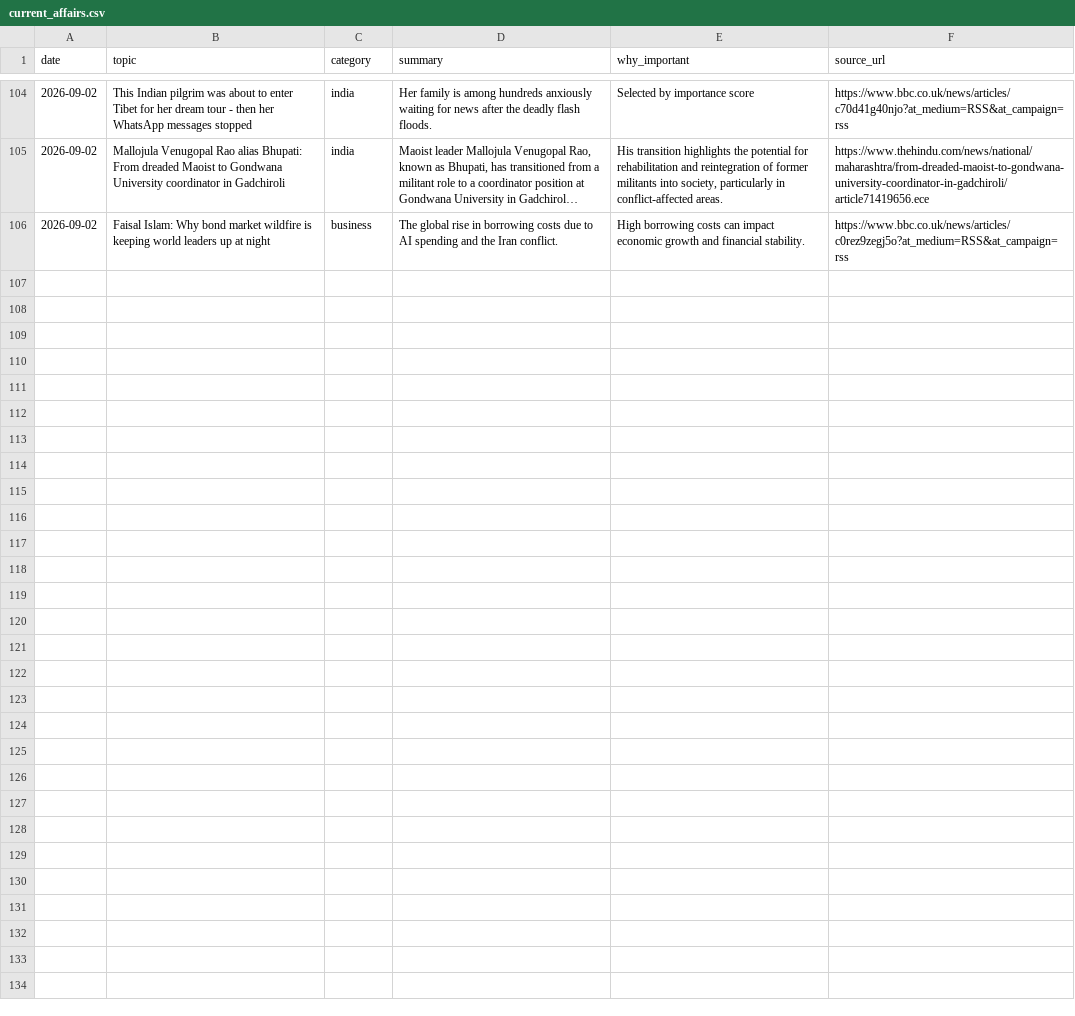
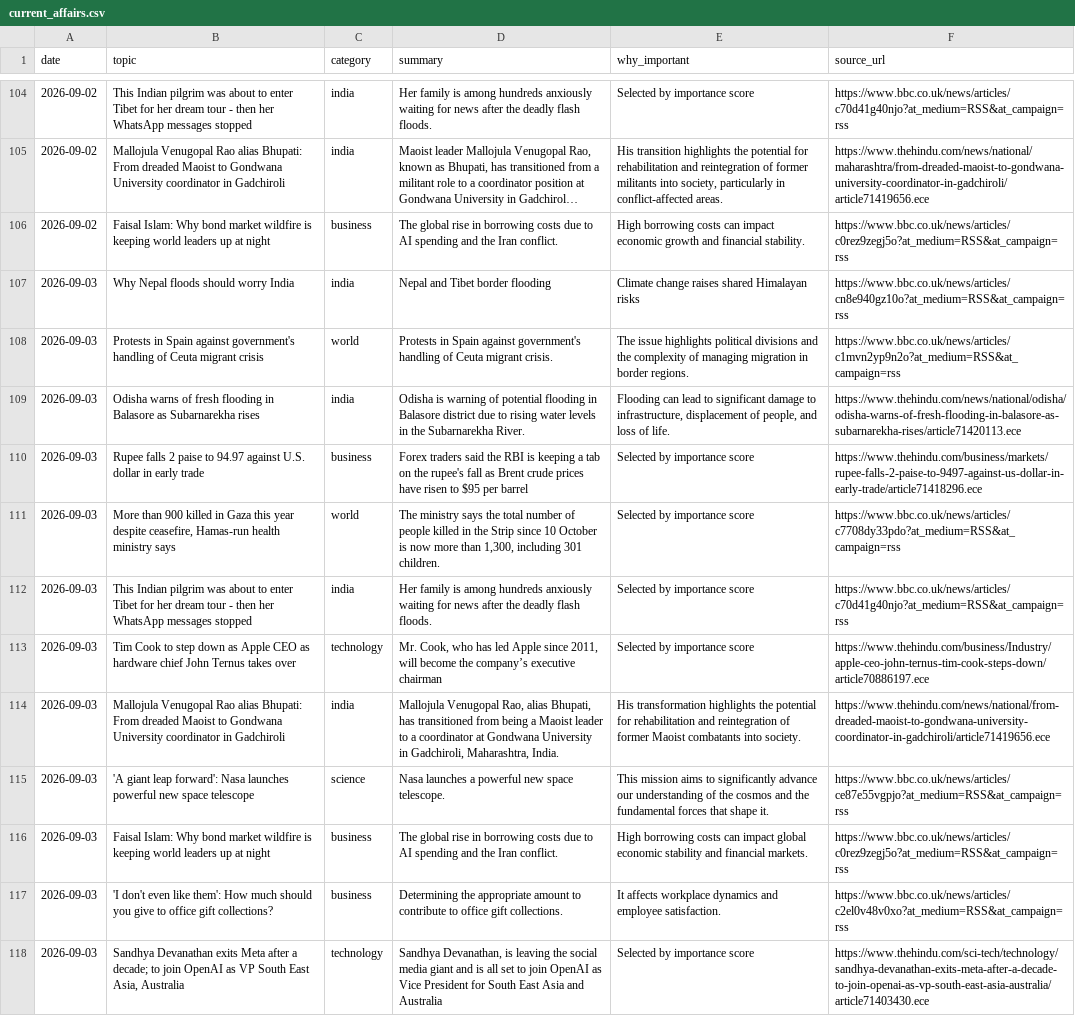
Before and after one commit to vishwasgarg5/news-knowledge-bot, a CSV file: data/current_affairs.csv, drawn as a sheet; only a part is shown, gaps mark what is left out; long unchanged cells end in …; the diff names each change by its address in the sheet, - before the commit and + after, or states it on an @@ line.

```diff
--- a/data/current_affairs.csv
+++ b/data/current_affairs.csv
+row 107: 2026-09-03 | Why Nepal floods should worry India | india | Nepal and Tibet border flooding | Climate change raises shared Himalayan risks | https://www.bbc.co.uk/news/articles/cn8e940gz10o?at_medium=RSS&at_campaign=rss
+row 108: 2026-09-03 | Protests in Spain against government's handling of Ceuta migrant crisis | world | Protests in Spain against government's handling of Ceuta migrant crisis. | The issue highlights political divisions and the complexity of managing migration in border regions. | https://www.bbc.co.uk/news/articles/c1mvn2yp9n2o?at_medium=RSS&at_campaign=rss
+row 109: 2026-09-03 | Odisha warns of fresh flooding in Balasore as Subarnarekha rises | india | Odisha is warning of potential flooding in Balasore district due to rising water levels in the Subarnarekha River. | Flooding can lead to significant damage to infrastructure, displacement of people, and loss of life. | https://www.thehindu.com/news/national/odisha/odisha-warns-of-fresh-flooding-in-balasore-as-subarnarekha-rises/article71420113.ece
+row 110: 2026-09-03 | Rupee falls 2 paise to 94.97 against U.S. dollar in early trade | business | Forex traders said the RBI is keeping a tab on the rupee's fall as Brent crude prices have risen to $95 per barrel | Selected by importance score | https://www.thehindu.com/business/markets/rupee-falls-2-paise-to-9497-against-us-dollar-in-early-trade/article71418296.ece
+row 111: 2026-09-03 | More than 900 killed in Gaza this year despite ceasefire, Hamas-run health ministry says | world | The ministry says the total number of people killed in the Strip since 10 October is now more than 1,300, including 301 children. | Selected by importance score | https://www.bbc.co.uk/news/articles/c7708dy33pdo?at_medium=RSS&at_campaign=rss
+row 112: 2026-09-03 | This Indian pilgrim was about to enter Tibet for her dream tour - then her WhatsApp messages stopped | india | Her family is among hundreds anxiously waiting for news after the deadly flash floods. | Selected by importance score | https://www.bbc.co.uk/news/articles/c70d41g40njo?at_medium=RSS&at_campaign=rss
+row 113: 2026-09-03 | Tim Cook to step down as Apple CEO as hardware chief John Ternus takes over | technology | Mr. Cook, who has led Apple since 2011, will become the company’s ‌executive chairman | Selected by importance score | https://www.thehindu.com/business/Industry/apple-ceo-john-ternus-tim-cook-steps-down/article70886197.ece
+row 114: 2026-09-03 | Mallojula Venugopal Rao alias Bhupati: From dreaded Maoist to Gondwana University coordinator in Gadchiroli | india | Mallojula Venugopal Rao, alias Bhupati, has transitioned from being a Maoist leader to a coordinator at Gondwana University in Gadchiroli, Maharashtra, India. | His transformation highlights the potential for rehabilitation and reintegration of former Maoist combatants into society. | https://www.thehindu.com/news/national/from-dreaded-maoist-to-gondwana-university-coordinator-in-gadchiroli/article71419656.ece
+row 115: 2026-09-03 | 'A giant leap forward': Nasa launches powerful new space telescope | science | Nasa launches a powerful new space telescope. | This mission aims to significantly advance our understanding of the cosmos and the fundamental forces that shape it. | https://www.bbc.co.uk/news/articles/ce87e55vgpjo?at_medium=RSS&at_campaign=rss
+row 116: 2026-09-03 | Faisal Islam: Why bond market wildfire is keeping world leaders up at night | business | The global rise in borrowing costs due to AI spending and the Iran conflict. | High borrowing costs can impact global economic stability and financial markets. | https://www.bbc.co.uk/news/articles/c0rez9zegj5o?at_medium=RSS&at_campaign=rss
+row 117: 2026-09-03 | 'I don't even like them': How much should you give to office gift collections? | business | Determining the appropriate amount to contribute to office gift collections. | It affects workplace dynamics and employee satisfaction. | https://www.bbc.co.uk/news/articles/c2el0v48v0xo?at_medium=RSS&at_campaign=rss
+row 118: 2026-09-03 | Sandhya Devanathan exits Meta after a decade; to join OpenAI as VP South East Asia, Australia | technology | Sandhya Devanathan, is leaving the social media giant and is all set to join OpenAI as Vice President for South East Asia and Australia | Selected by importance score | https://www.thehindu.com/sci-tech/technology/sandhya-devanathan-exits-meta-after-a-decade-to-join-openai-as-vp-south-east-asia-australia/article71403430.ece
```
Also changed, not shown: data/culture.csv, data/knowledge_cards.csv, 5 other files.
